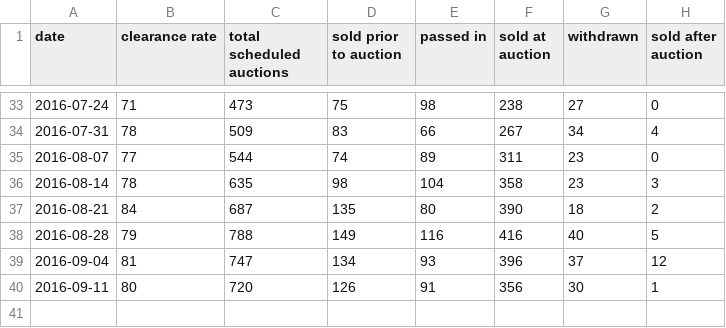
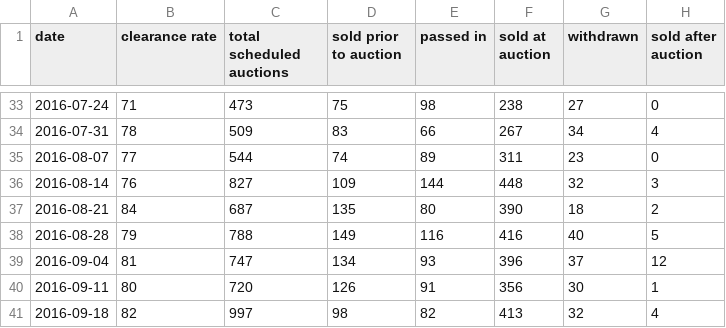
Before and after one commit to cameronmendoza/syd_auction_results, a CSV file: syd_results.csv, drawn as a sheet; only a part is shown, gaps mark what is left out.

Commit message:
Update results 17092016.

```diff
--- a/syd_results.csv
+++ b/syd_results.csv
@@ -35,3 +35,3 @@ date,clearance rate,total scheduled auctions,sold prior to auction,passed in,sol
 2016-08-07,77,544,74,89,311,23,0
-2016-08-14,78,635,98,104,358,23,3
+2016-08-14,76,827,109,144,448,32,3
 2016-08-21,84,687,135,80,390,18,2
@@ -40 +40,2 @@ date,clearance rate,total scheduled auctions,sold prior to auction,passed in,sol
 2016-09-11,80,720,126,91,356,30,1
+2016-09-18,82,997,98,82,413,32,4
```
